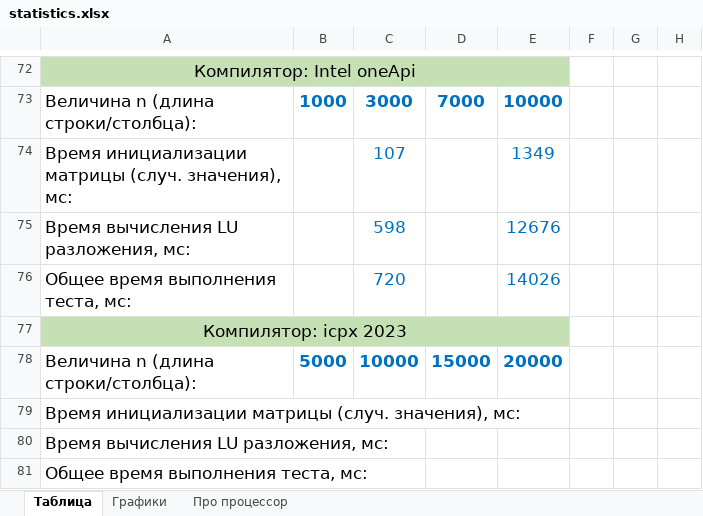
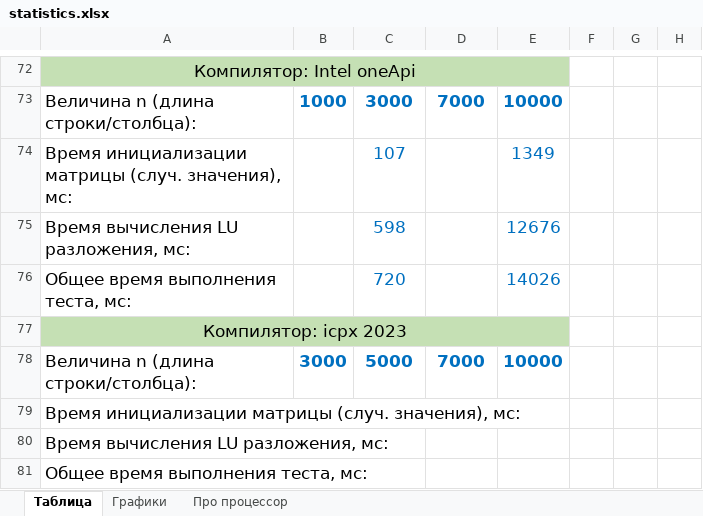
Before and after one commit to ArchBenchs/ArchBenchs, an Excel workbook: DecompositionLU/docs/statistics.xlsx, sheet Таблица, drawn as a sheet; only a part is shown, gaps mark what is left out; values as stored, in another font and other column widths than the file's, no borders; charts and pictures not drawn; removed rows and columns are numbered as before the commit, all else as after; the diff names each change by its address in the sheet, - before the commit and + after, or states it on an @@ line.

```diff
--- a/DecompositionLU/docs/statistics.xlsx (sheet Таблица)
+++ b/DecompositionLU/docs/statistics.xlsx (sheet Таблица)
-row 78: Величина n (длина строки/столбца): | 5000 | 10000 | 15000 | 20000
+row 78: Величина n (длина строки/столбца): | 3000 | 5000 | 7000 | 10000
```
Also changed, not shown: 1 other file.
